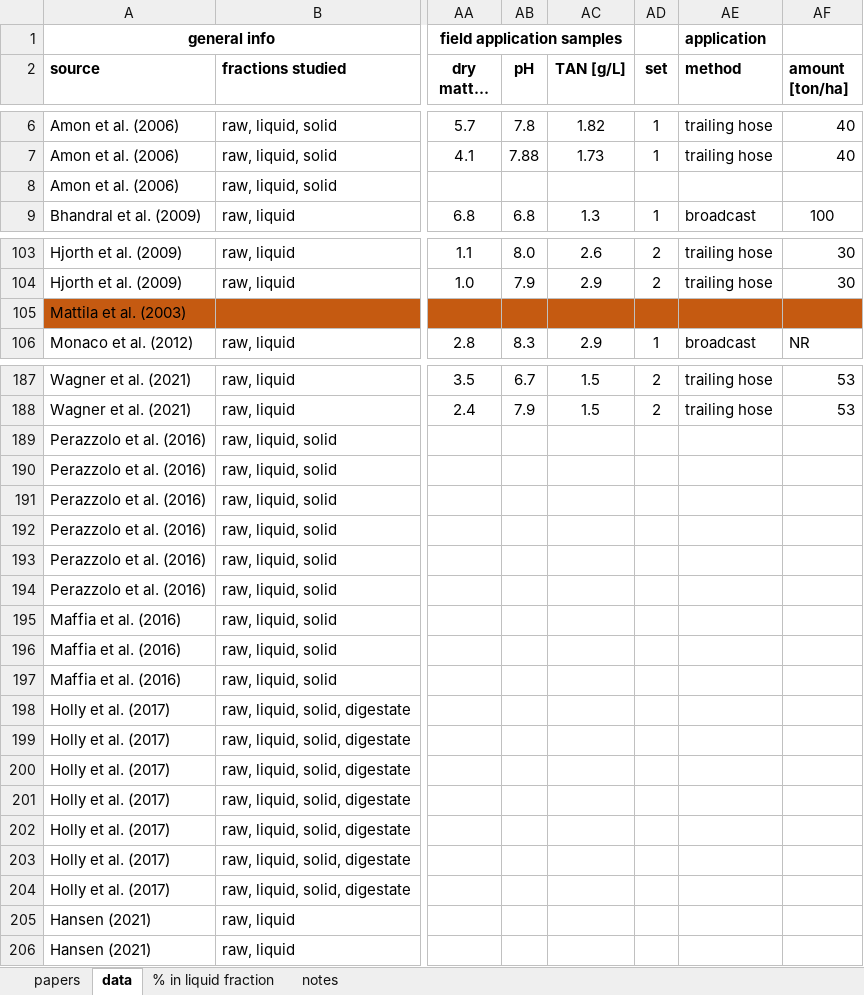
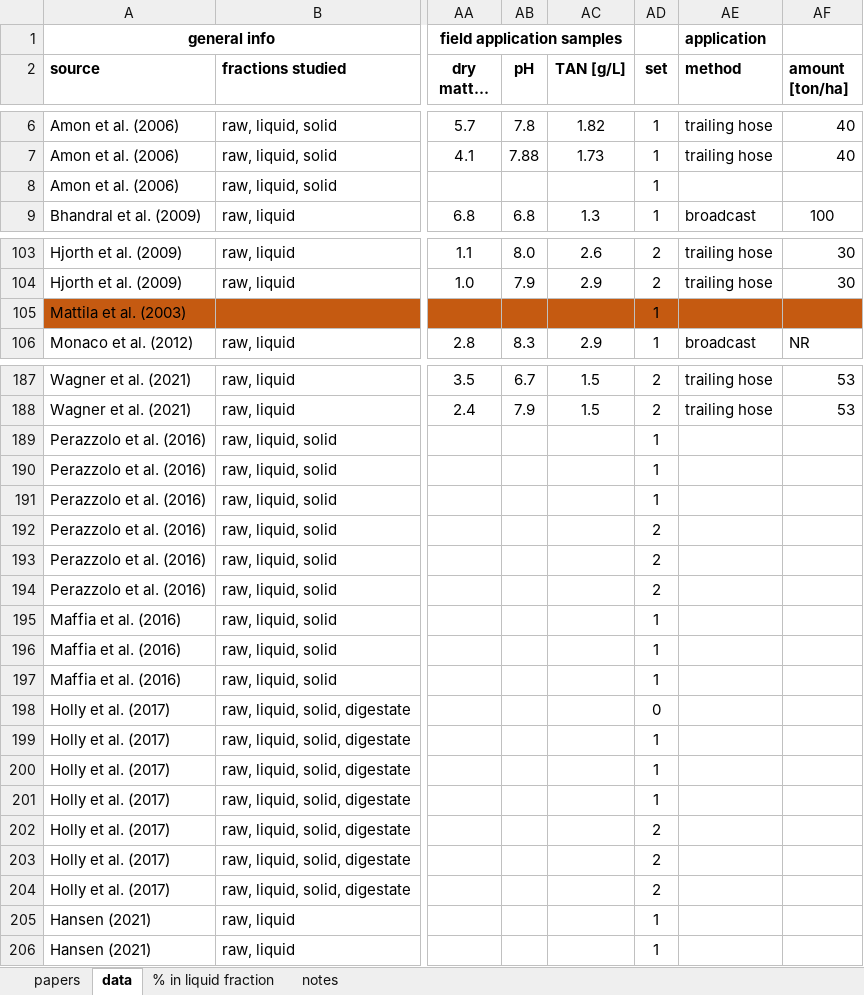
Before and after one commit to AU-BCE-EE/AU-MHB, an Excel workbook: 2021-0313846_slurry_separation/lit_summary/data/literature.xlsx, sheet data, drawn as a sheet; only a part is shown, gaps mark what is left out; long unchanged cells end in …; values as stored, in another font and other column widths than the file's, no borders; the diff covers the shown part only; the diff names each change by its address in the sheet, - before the commit and + after, or states it on an @@ line.

Commit message:
Group by set, add small table export

```diff
--- a/2021-0313846_slurry_separation/lit_summary/data/literature.xlsx (sheet data)
+++ b/2021-0313846_slurry_separation/lit_summary/data/literature.xlsx (sheet data)
-AD8 (set): (empty)
+AD8 (set): 1
-AD105 (set): (empty)
+AD105 (set): 1
-AD189:AD191 (set): (empty)
+AD189:AD191 (set): 1
-AD192:AD194 (set): (empty)
+AD192:AD194 (set): 2
-AD195:AD197 (set): (empty)
+AD195:AD197 (set): 1
-AD198 (set): (empty)
+AD198 (set): 0
-AD199:AD201 (set): (empty)
+AD199:AD201 (set): 1
-AD202:AD204 (set): (empty)
+AD202:AD204 (set): 2
-AD205:AD206 (set): (empty)
+AD205:AD206 (set): 1
```
Also changed, not shown: 7 edited cells elsewhere in this sheet, 7 other files.
